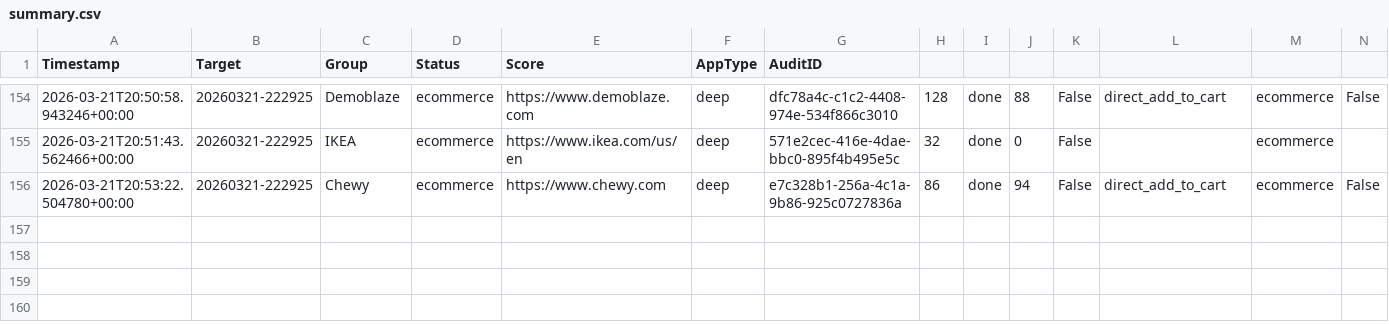
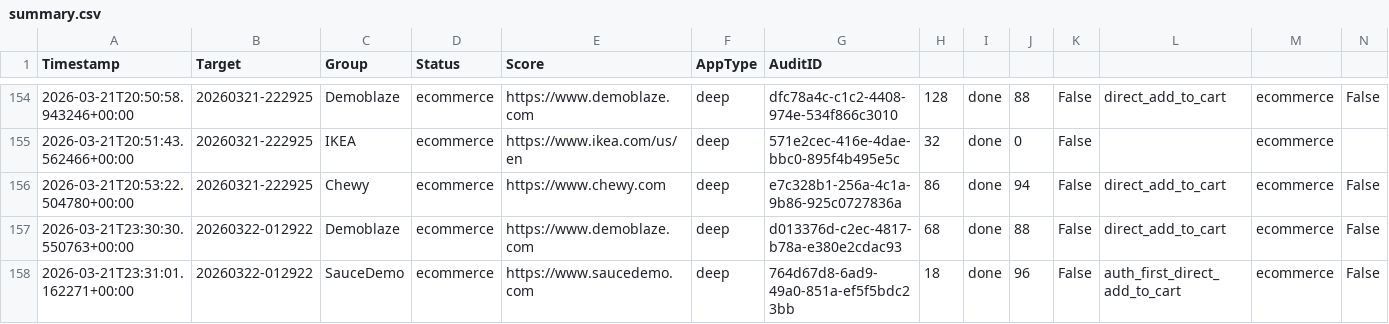
Before and after one commit to eslampaysky/llm-eval-engine, a CSV file: artifacts/real_user_data/summary.csv, drawn as a sheet; only a part is shown, gaps mark what is left out; rows hold the shown columns only; the diff names each change by its address in the sheet, - before the commit and + after, or states it on an @@ line.

Commit message:
fix: exhaustive selectors for SauceDemo and Demoblaze

```diff
--- a/artifacts/real_user_data/summary.csv
+++ b/artifacts/real_user_data/summary.csv
+row 157: 2026-03-21T23:30:30.550763+00:00 | 20260322-012922 | Demoblaze | ecommerce | https://www.demoblaze.com | deep | d013376d-c2ec-4817-b78a-e380e2cdac93 | 68 | done | 88 | False | direct_add_to_cart | ecommerce | False
+row 158: 2026-03-21T23:31:01.162271+00:00 | 20260322-012922 | SauceDemo | ecommerce | https://www.saucedemo.com | deep | 764d67d8-6ad9-49a0-851a-ef5f5bdc23bb | 18 | done | 96 | False | auth_first_direct_add_to_cart | ecommerce | False
```
Also changed, not shown: 3 other files.
